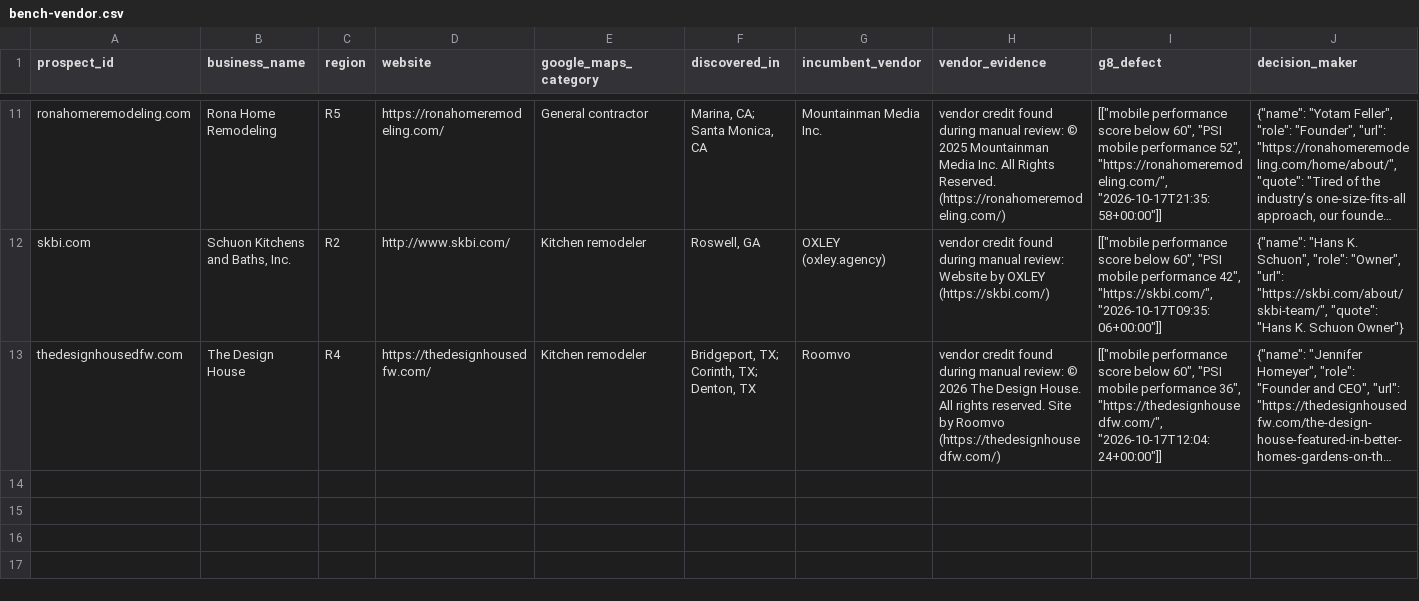
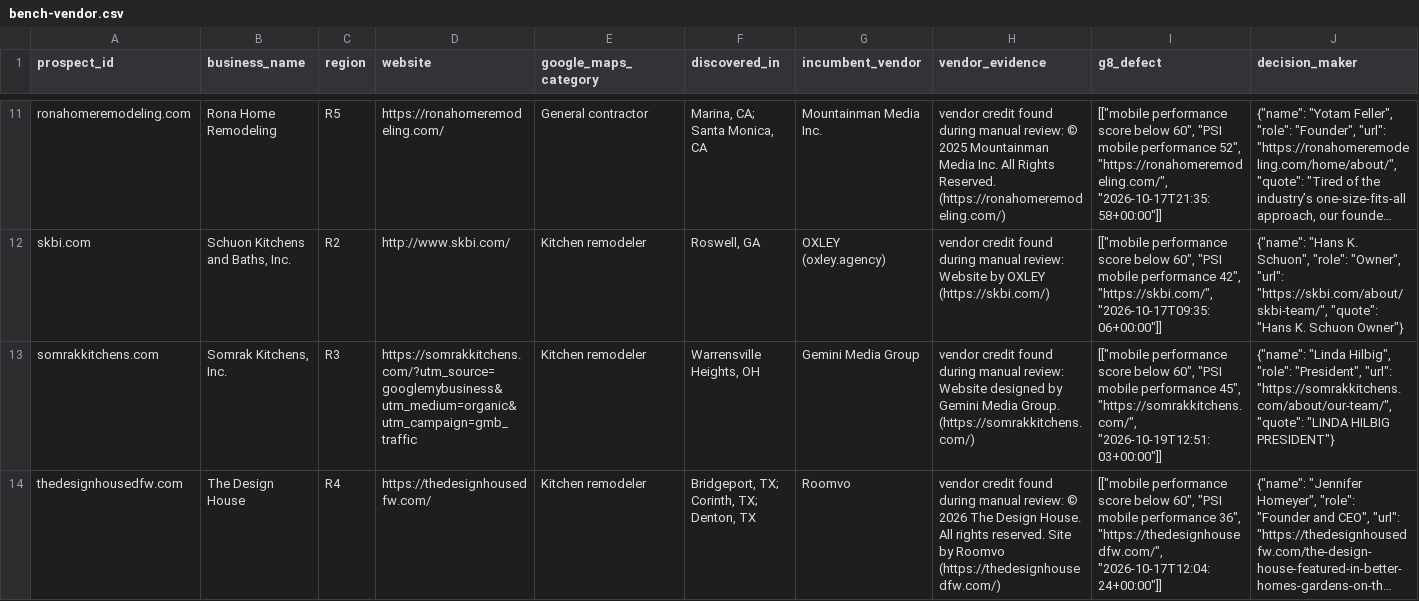
Before and after one commit to thecreativezohaib/100homeimprovementsearch, a CSV file: output/bench-vendor.csv, drawn as a sheet; only a part is shown, gaps mark what is left out; long unchanged cells end in …; rows hold the shown columns only; the diff names each change by its address in the sheet, - before the commit and + after, or states it on an @@ line.

```diff
--- a/output/bench-vendor.csv
+++ b/output/bench-vendor.csv
+row 13: somrakkitchens.com | Somrak Kitchens, Inc. | R3 | https://somrakkitchens.com/?utm_source=googlemybusiness&utm_medium=organic&utm_campaign=gmb_traffic | Kitchen remodeler | Warrensville Heights, OH | Gemini Media Group | vendor credit found during manual review: Website designed by Gemini Media Group. (https://somrakkitchens.com/) | [["mobile performance score below 60", "PSI mobile performance 45", "https://somrakkitchens.com/", "2026-10-19T12:51:03+00:00"]] | {"name": "Linda Hilbig", "role": "President", "url": "https://somrakkitchens.com/about/our-team/", "quote": "LINDA HILBIG PRESIDENT"}
```
Also changed, not shown: output/evidence.csv, output/prospects100.csv, 22 other files.
